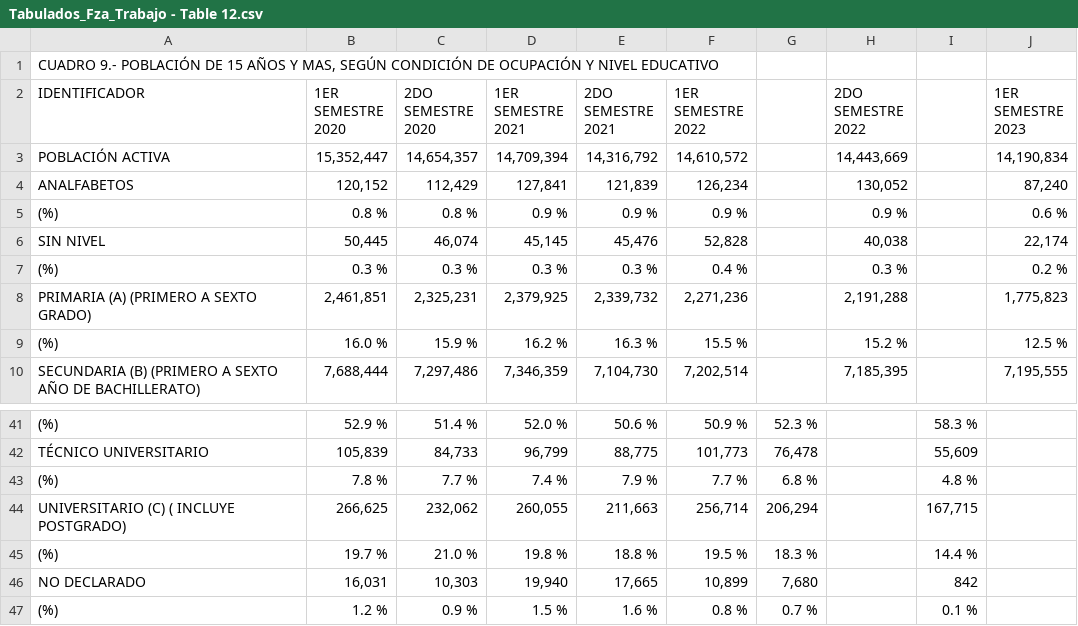
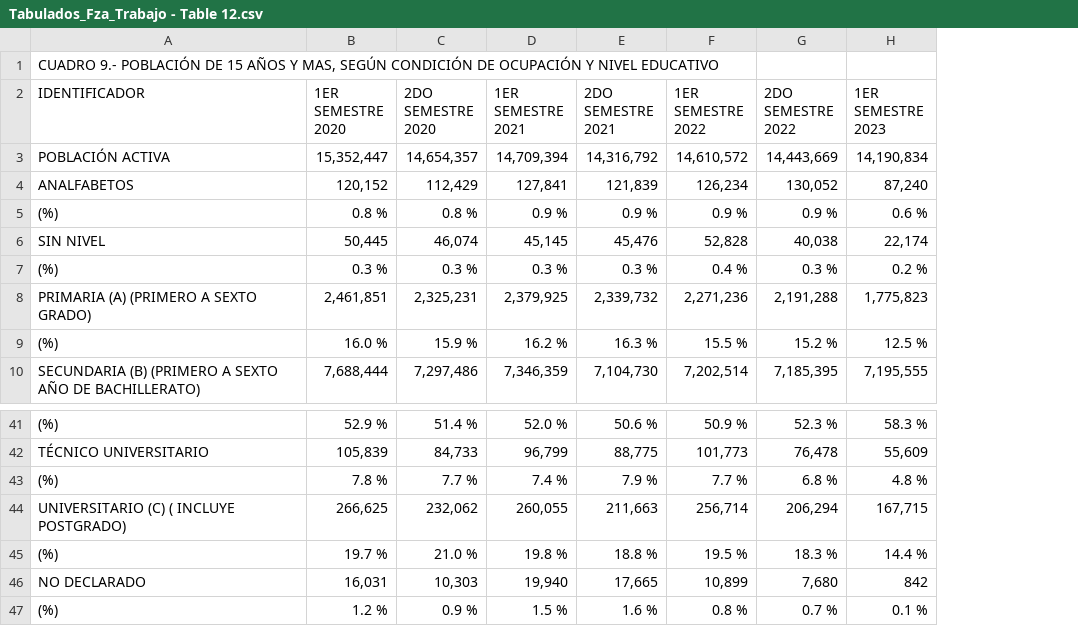
Before and after one commit to d4na3l/empleabilidad-jovenes-VE, a CSV file: data/data_WF/Tabulados_Fza_Trabajo - Table 12.csv, drawn as a sheet; only a part is shown, gaps mark what is left out; removed rows and columns are numbered as before the commit, all else as after; the diff covers the shown part only; the diff names each change by its address in the sheet, - before the commit and + after, or states it on an @@ line.

```diff
--- a/data/data_WF/Tabulados_Fza_Trabajo - Table 12.csv
+++ b/data/data_WF/Tabulados_Fza_Trabajo - Table 12.csv
-column G, rows 41-47: 52.3 % | 76,478 | 6.8 % | 206,294 | 18.3 % | 7,680 | 0.7 %
-column I, rows 41-47: 58.3 % | 55,609 | 4.8 % | 167,715 | 14.4 % | 842 | 0.1 %
-G41 (2DO SEMESTRE 2022): (empty)
+G41 (2DO SEMESTRE 2022): 52.3 %
-H41 (1ER SEMESTRE 2023): (empty)
+H41 (1ER SEMESTRE 2023): 58.3 %
-G42 (2DO SEMESTRE 2022): (empty)
+G42 (2DO SEMESTRE 2022): 76,478
-H42 (1ER SEMESTRE 2023): (empty)
+H42 (1ER SEMESTRE 2023): 55,609
-G43 (2DO SEMESTRE 2022): (empty)
+G43 (2DO SEMESTRE 2022): 6.8 %
-H43 (1ER SEMESTRE 2023): (empty)
+H43 (1ER SEMESTRE 2023): 4.8 %
-G44 (2DO SEMESTRE 2022): (empty)
+G44 (2DO SEMESTRE 2022): 206,294
-H44 (1ER SEMESTRE 2023): (empty)
+H44 (1ER SEMESTRE 2023): 167,715
-G45 (2DO SEMESTRE 2022): (empty)
+G45 (2DO SEMESTRE 2022): 18.3 %
-H45 (1ER SEMESTRE 2023): (empty)
+H45 (1ER SEMESTRE 2023): 14.4 %
-G46 (2DO SEMESTRE 2022): (empty)
+G46 (2DO SEMESTRE 2022): 7,680
-H46 (1ER SEMESTRE 2023): (empty)
+H46 (1ER SEMESTRE 2023): 842
-G47 (2DO SEMESTRE 2022): (empty)
+G47 (2DO SEMESTRE 2022): 0.7 %
-H47 (1ER SEMESTRE 2023): (empty)
+H47 (1ER SEMESTRE 2023): 0.1 %
```
Also changed, not shown: 31 edited cells elsewhere in this file, data/data_WF/Tabulados_Fza_Trabajo - Table 1.csv, data/data_WF/Tabulados_Fza_Trabajo - Table 2.csv, 19 other files.
